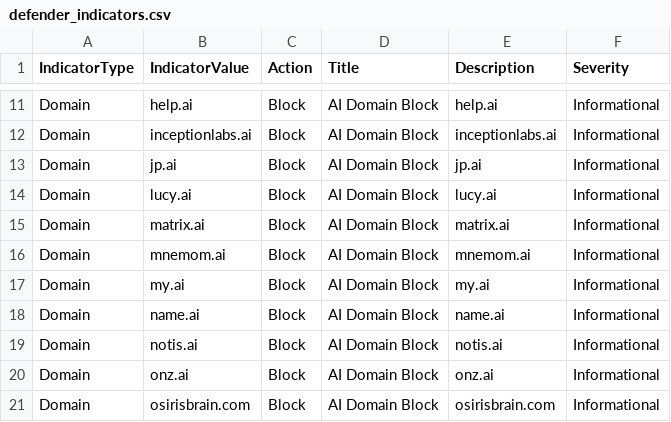
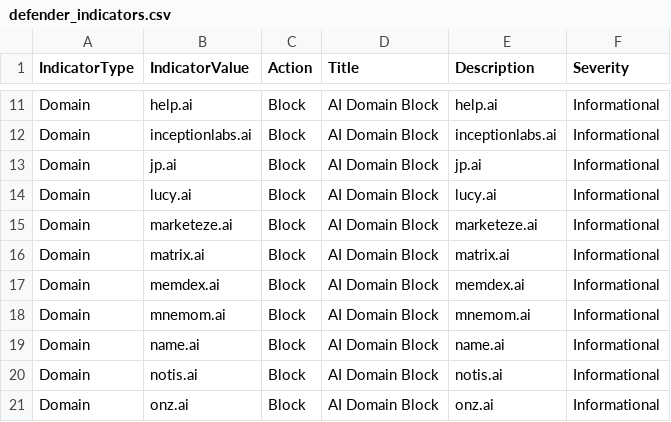
Before and after one commit to koensmink/AI-services-blockfeed-harvester, a CSV file: output/defender_indicators.csv, drawn as a sheet; only a part is shown, gaps mark what is left out; the shorter side is filled out with more unchanged rows.

```diff
--- a/output/defender_indicators.csv
+++ b/output/defender_indicators.csv
@@ -14,5 +14,6 @@ Domain,jp.ai,Block,AI Domain Block,jp.ai,Informational
 Domain,lucy.ai,Block,AI Domain Block,lucy.ai,Informational
+Domain,marketeze.ai,Block,AI Domain Block,marketeze.ai,Informational
 Domain,matrix.ai,Block,AI Domain Block,matrix.ai,Informational
+Domain,memdex.ai,Block,AI Domain Block,memdex.ai,Informational
 Domain,mnemom.ai,Block,AI Domain Block,mnemom.ai,Informational
-Domain,my.ai,Block,AI Domain Block,my.ai,Informational
 Domain,name.ai,Block,AI Domain Block,name.ai,Informational
```
Also changed, not shown: 5 other files.
